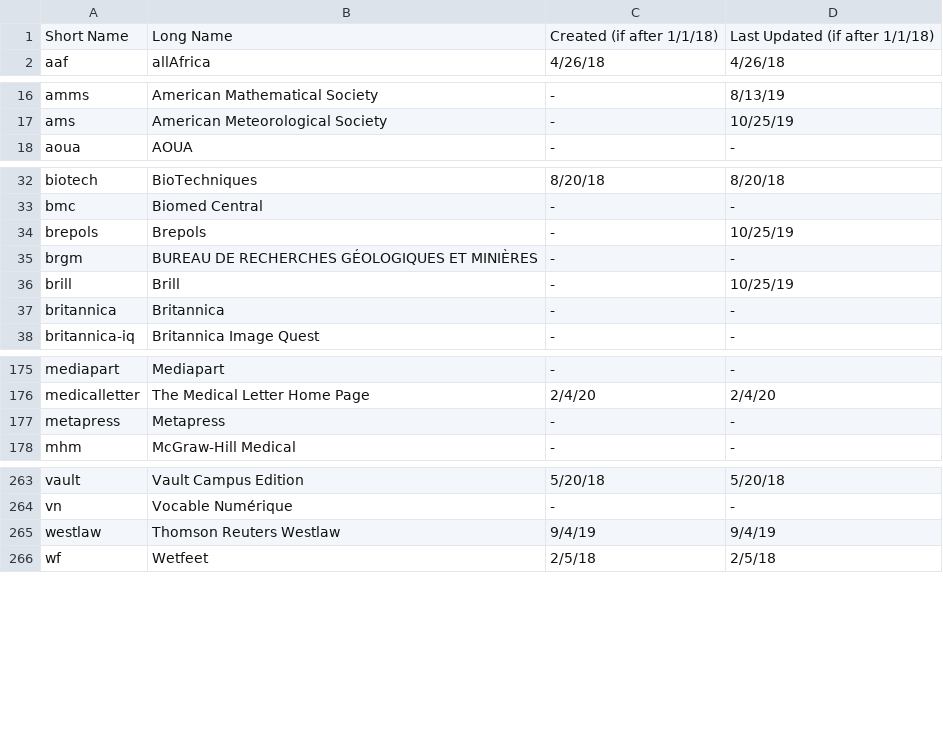
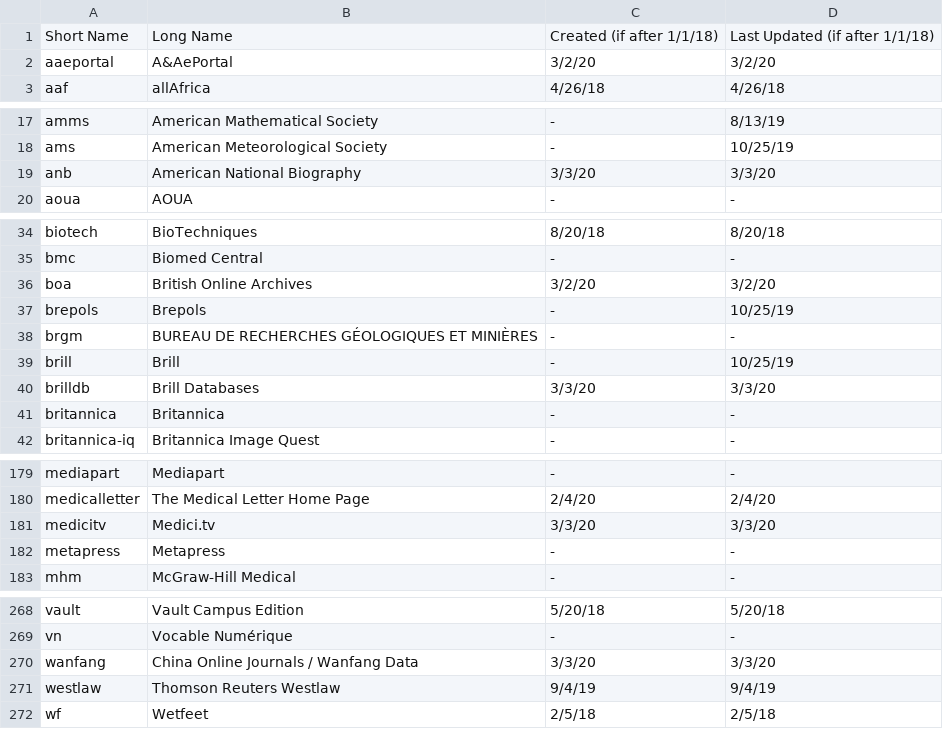
Before and after one commit to Emory-LCS/ezpaarse-platforms, a CSV file: Completed Parsers.csv, drawn as a sheet; only a part is shown, gaps mark what is left out; the diff covers the shown part only; the diff names each change by its address in the sheet, - before the commit and + after, or states it on an @@ line.

Commit message:
Completed Parsers 20200303

```diff
--- a/Completed Parsers.csv
+++ b/Completed Parsers.csv
+row 2: aaeportal | A&AePortal | 3/2/20 | 3/2/20
+row 19: anb | American National Biography | 3/3/20 | 3/3/20
+row 36: boa | British Online Archives | 3/2/20 | 3/2/20
+row 40: brilldb | Brill Databases | 3/3/20 | 3/3/20
+row 181: medicitv | Medici.tv | 3/3/20 | 3/3/20
+row 270: wanfang | China Online Journals / Wanfang Data | 3/3/20 | 3/3/20
```
Also changed, not shown: 1 edited cell elsewhere in this file.
